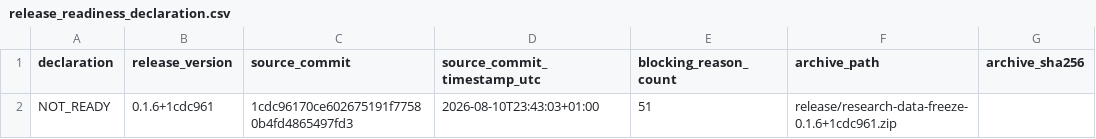
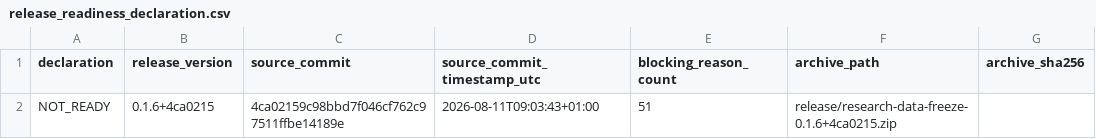
Before and after one commit to DiogoRibeiro7/portugal-external-growth-1960-1973, a CSV file: results/releases/current/release_readiness_declaration.csv, drawn as a sheet.

```diff
--- a/results/releases/current/release_readiness_declaration.csv
+++ b/results/releases/current/release_readiness_declaration.csv
@@ -1,2 +1,2 @@
 declaration,release_version,source_commit,source_commit_timestamp_utc,blocking_reason_count,archive_path,archive_sha256
-NOT_READY,0.1.6+1cdc961,1cdc96170ce602675191f77580b4fd4865497fd3,2026-08-10T23:43:03+01:00,51,release/research-data-freeze-0.1.6+1cdc961.zip,
+NOT_READY,0.1.6+4ca0215,4ca02159c98bbd7f046cf762c97511ffbe14189e,2026-08-11T09:03:43+01:00,51,release/research-data-freeze-0.1.6+4ca0215.zip,
```
Also changed, not shown: results/manifests/current_manifest.csv, results/releases/current/final_result_table_provenance.csv, 7 other files.
